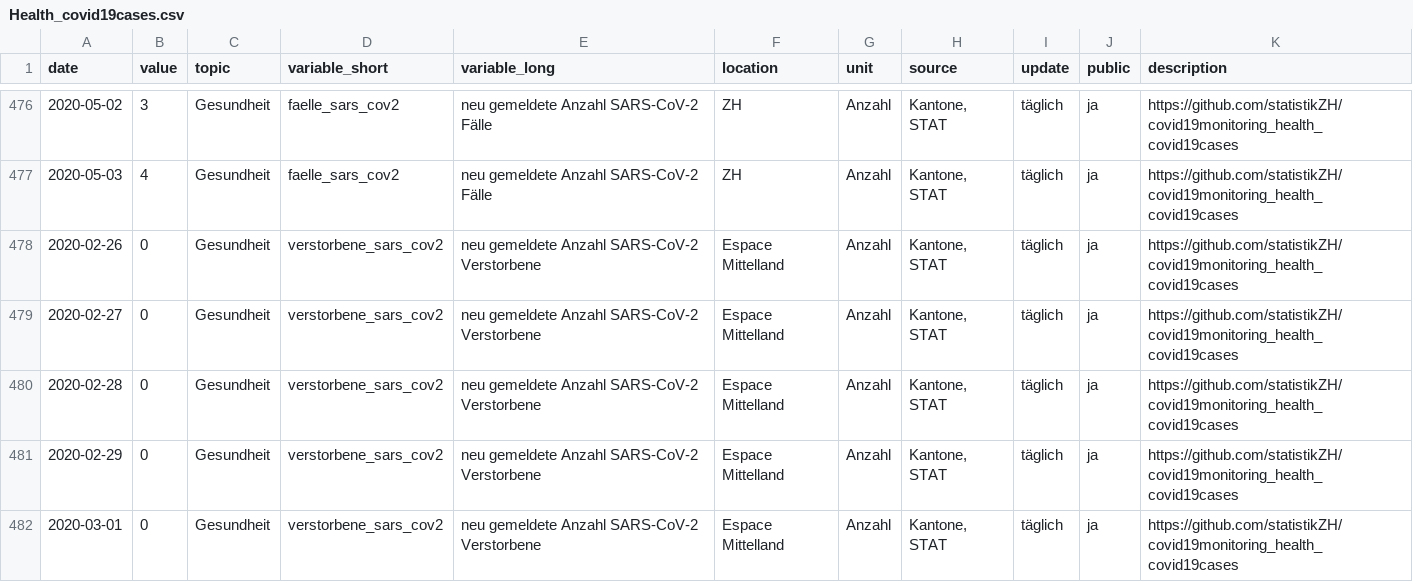
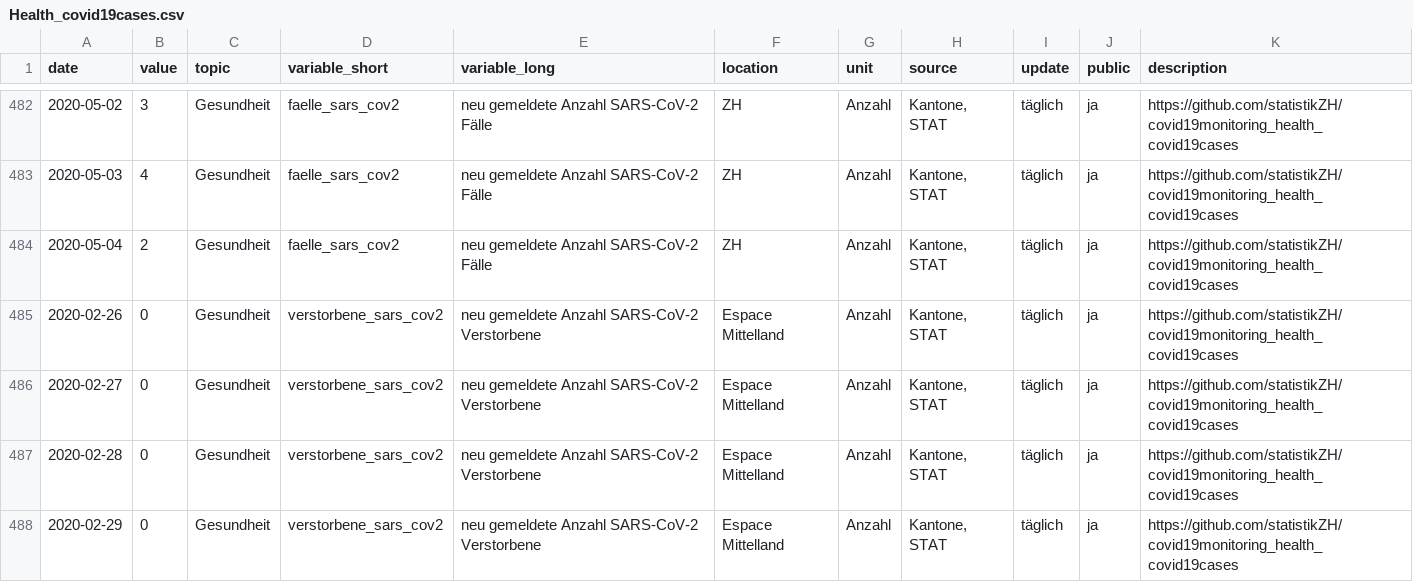
Before and after one commit to statistikZH/covid19monitoring_health_covid19cases, a CSV file: Health_covid19cases.csv, drawn as a sheet; only a part is shown, gaps mark what is left out; the shorter side is filled out with more unchanged rows; the diff covers the shown part only.

```diff
--- a/Health_covid19cases.csv
+++ b/Health_covid19cases.csv
@@ -477,2 +483,3 @@
 2020-05-03,4,"Gesundheit","faelle_sars_cov2","neu gemeldete Anzahl SARS-CoV-2 Fälle","ZH","Anzahl","Kantone, STAT","täglich","ja","https://github.com/statistikZH/covid19monitoring_health_covid19cases"
+2020-05-04,2,"Gesundheit","faelle_sars_cov2","neu gemeldete Anzahl SARS-CoV-2 Fälle","ZH","Anzahl","Kantone, STAT","täglich","ja","https://github.com/statistikZH/covid19monitoring_health_covid19cases"
 2020-02-26,0,"Gesundheit","verstorbene_sars_cov2","neu gemeldete Anzahl SARS-CoV-2 Verstorbene","Espace Mittelland","Anzahl","Kantone, STAT","täglich","ja","https://github.com/statistikZH/covid19monitoring_health_covid19cases"
```
Also changed, not shown: 15 added rows and 17 edited cells elsewhere in this file.
